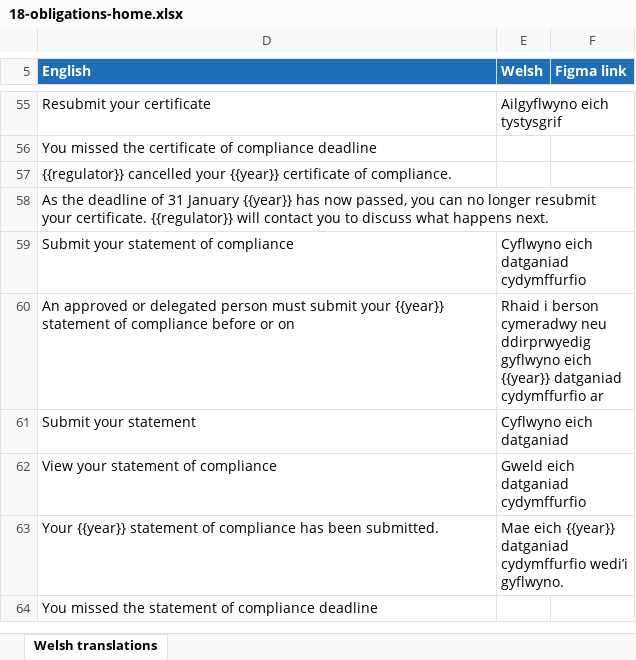
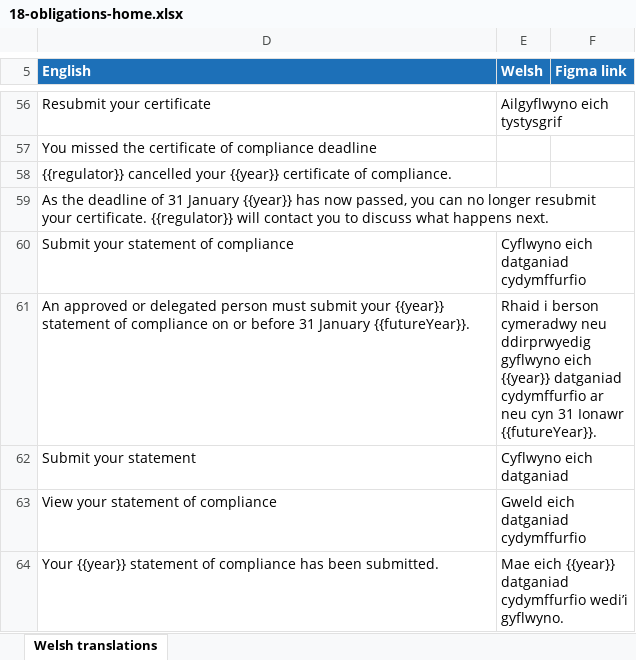
Before and after one commit to DEFRA/waste-obligations-frontend, an Excel workbook: translations/welsh-translations/xlsx/18-obligations-home.xlsx, sheet Welsh translations, drawn as a sheet; only a part is shown, gaps mark what is left out; the shorter side is filled out with more unchanged rows; values as stored, in another font and other column widths than the file's, no borders; addresses are those after the commit; the diff covers the shown part only; the diff names each change by its address in the sheet, - before the commit and + after, or states it on an @@ line.

Commit message:
fix(obligations): MO-457 CSoC tile variations on Manage Obligations page (#249)
* fix/MO-457-csoc-tile-variations

fix(obligations)

fix welsh translations

Ref: [MO-457](https://eaflood.atlassian.net/browse/MO-457)

* fix/MO-457-csoc-tile-variations

fix(obligations)

fix basic user access to material pages

Ref: [MO-457](https://eaflood.atlassian.net/browse/MO-457)

* fix/MO-457-csoc-tile-variations

fix(onligations): csoc tile variations

updates submitted link displayed

Ref: [MO-457](https://eaflood.atlassian.net/browse/MO-457)

* fix/MO-457-csoc-tile-variations

fix(onligations): csoc tile variations

updates submitted link displayed

Ref: [MO-457](https://eaflood.atlassian.net/browse/MO-457)

* fix/MO-457-csoc-tile-variations

fix(onligations): csoc tile variations

updates submitted link displayed

Ref: [MO-457](https://eaflood.atlassian.net/browse/MO-457)

* fix/MO-457-csoc-tile-variations

fix(onligations): csoc tile variations

fix integration tests

Ref: [MO-457](https://eaflood.atlassian.net/browse/MO-457)

* fix/MO-457-csoc-tile-variations

fix(onligations): csoc tile variations

revert compliance page integration tests editted in error

Ref: [MO-457](https://eaflood.atlassian.net/browse/MO-457)

* fix/MO-457-csoc-tile-variations

fix(onligations): csoc tile variations

fix manage obligations page integration tests - missed button label change

Ref: [MO-457](https://eaflood.atlassian.net/browse/MO-457)

* fix/MO-457-csoc-tile-variations

fix(onligations): csoc tile variations

add feature flag tests to #/server/routes/obligations.routes.test.js

Ref: [MO-457](https://eaflood.atlassian.net/browse/MO-457)

* fix/MO-457-csoc-tile-variations

fix(onligations): csoc tile variations

remove feature flag tests from #/server/routes/obligations.routes.test.js

Ref: [MO-457](https://eaflood.atlassian.net/browse/MO-457)

```diff
--- a/translations/welsh-translations/xlsx/18-obligations-home.xlsx (sheet Welsh translations)
+++ b/translations/welsh-translations/xlsx/18-obligations-home.xlsx (sheet Welsh translations)
-D61 (English): …of compliance before or on
+D61 (English): …of compliance on or before 31 January {{futureYear}}.
-E61 (Welsh): …cydymffurfio ar
+E61 (Welsh): …cydymffurfio ar neu cyn 31 Ionawr {{futureYear}}.
```
Also changed, not shown: 2 added rows and 3 edited cells elsewhere in this sheet, hidden cells, translations/welsh-translations/xlsx/06-producer-certificate-start.xlsx, 15 other files.
